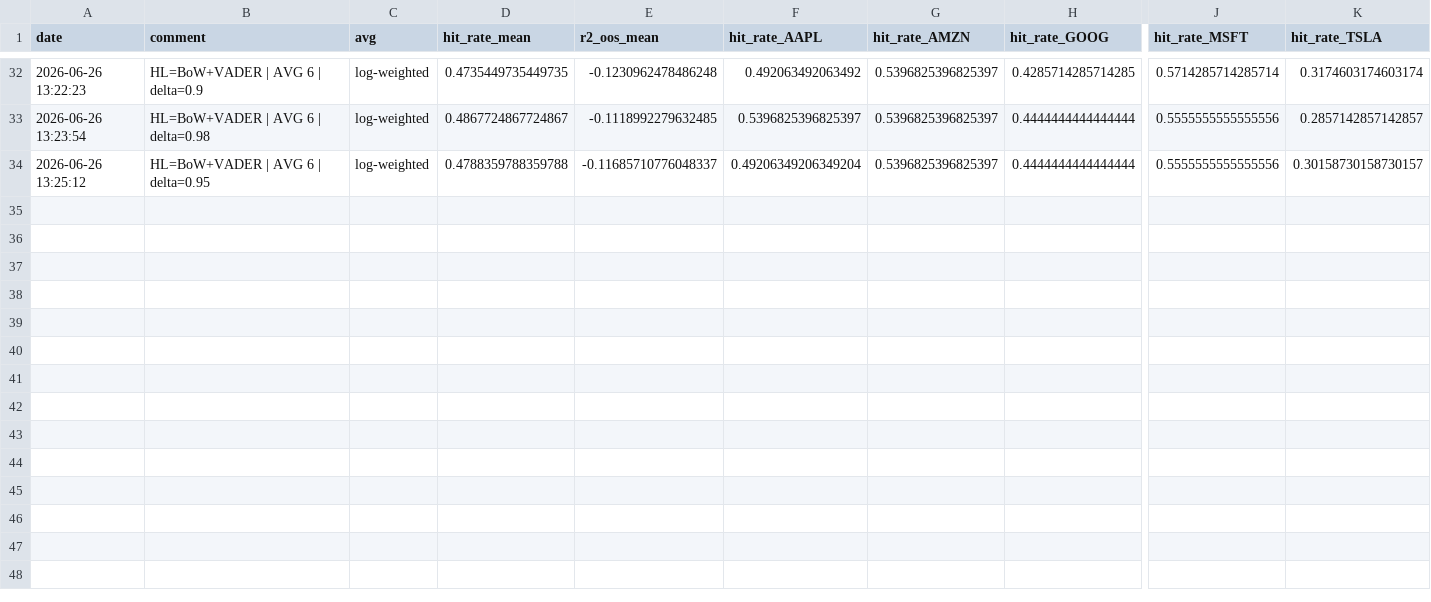
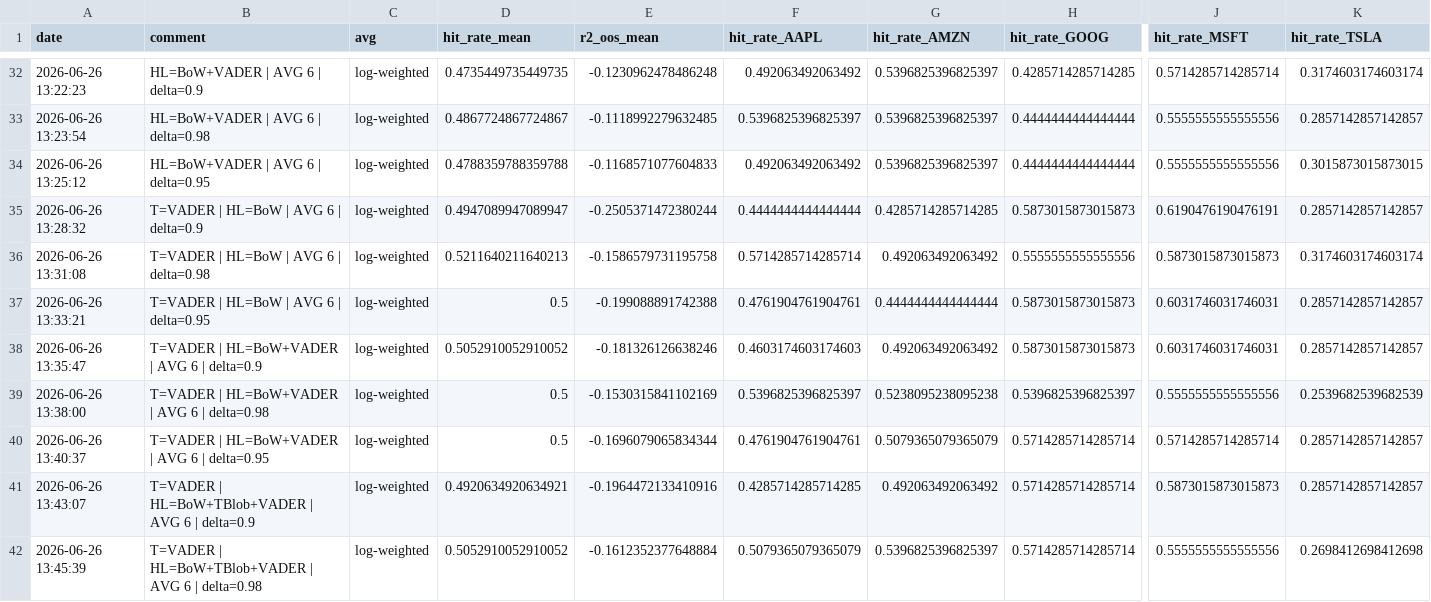
Before and after one commit to e1quem/SentimentAnalysis, a CSV file: data/logret7_3.csv, drawn as a sheet; only a part is shown, gaps mark what is left out; rows hold the shown columns only; the diff covers the shown part only; the diff names each change by its address in the sheet, - before the commit and + after, or states it on an @@ line.

```diff
--- a/data/logret7_3.csv
+++ b/data/logret7_3.csv
-E34 (r2_oos_mean): -0.11685710776048337
+E34 (r2_oos_mean): -0.1168571077604833
-F34 (hit_rate_AAPL): 0.49206349206349204
+F34 (hit_rate_AAPL): 0.492063492063492
-K34 (hit_rate_TSLA): 0.30158730158730157
+K34 (hit_rate_TSLA): 0.3015873015873015
+row 35: 2026-06-26 13:28:32 | T=VADER | HL=BoW | AVG 6 | delta=0.9 | log-weighted | 0.4947089947089947 | -0.2505371472380244 | 0.4444444444444444 | 0.4285714285714285 | 0.5873015873015873 | 0.6190476190476191 | 0.2857142857142857
+row 36: 2026-06-26 13:31:08 | T=VADER | HL=BoW | AVG 6 | delta=0.98 | log-weighted | 0.5211640211640213 | -0.1586579731195758 | 0.5714285714285714 | 0.492063492063492 | 0.5555555555555556 | 0.5873015873015873 | 0.3174603174603174
+row 37: 2026-06-26 13:33:21 | T=VADER | HL=BoW | AVG 6 | delta=0.95 | log-weighted | 0.5 | -0.199088891742388 | 0.4761904761904761 | 0.4444444444444444 | 0.5873015873015873 | 0.6031746031746031 | 0.2857142857142857
+row 38: 2026-06-26 13:35:47 | T=VADER | HL=BoW+VADER | AVG 6 | delta=0.9 | log-weighted | 0.5052910052910052 | -0.181326126638246 | 0.4603174603174603 | 0.492063492063492 | 0.5873015873015873 | 0.6031746031746031 | 0.2857142857142857
+row 39: 2026-06-26 13:38:00 | T=VADER | HL=BoW+VADER | AVG 6 | delta=0.98 | log-weighted | 0.5 | -0.1530315841102169 | 0.5396825396825397 | 0.5238095238095238 | 0.5396825396825397 | 0.5555555555555556 | 0.2539682539682539
+row 40: 2026-06-26 13:40:37 | T=VADER | HL=BoW+VADER | AVG 6 | delta=0.95 | log-weighted | 0.5 | -0.1696079065834344 | 0.4761904761904761 | 0.5079365079365079 | 0.5714285714285714 | 0.5714285714285714 | 0.2857142857142857
+row 41: 2026-06-26 13:43:07 | T=VADER | HL=BoW+TBlob+VADER | AVG 6 | delta=0.9 | log-weighted | 0.4920634920634921 | -0.1964472133410916 | 0.4285714285714285 | 0.492063492063492 | 0.5714285714285714 | 0.5873015873015873 | 0.2857142857142857
+row 42: 2026-06-26 13:45:39 | T=VADER | HL=BoW+TBlob+VADER | AVG 6 | delta=0.98 | log-weighted | 0.5052910052910052 | -0.1612352377648884 | 0.5079365079365079 | 0.5396825396825397 | 0.5714285714285714 | 0.5555555555555556 | 0.2698412698412698
```
Also changed, not shown: 9 added rows elsewhere in this file, 3 other files.
